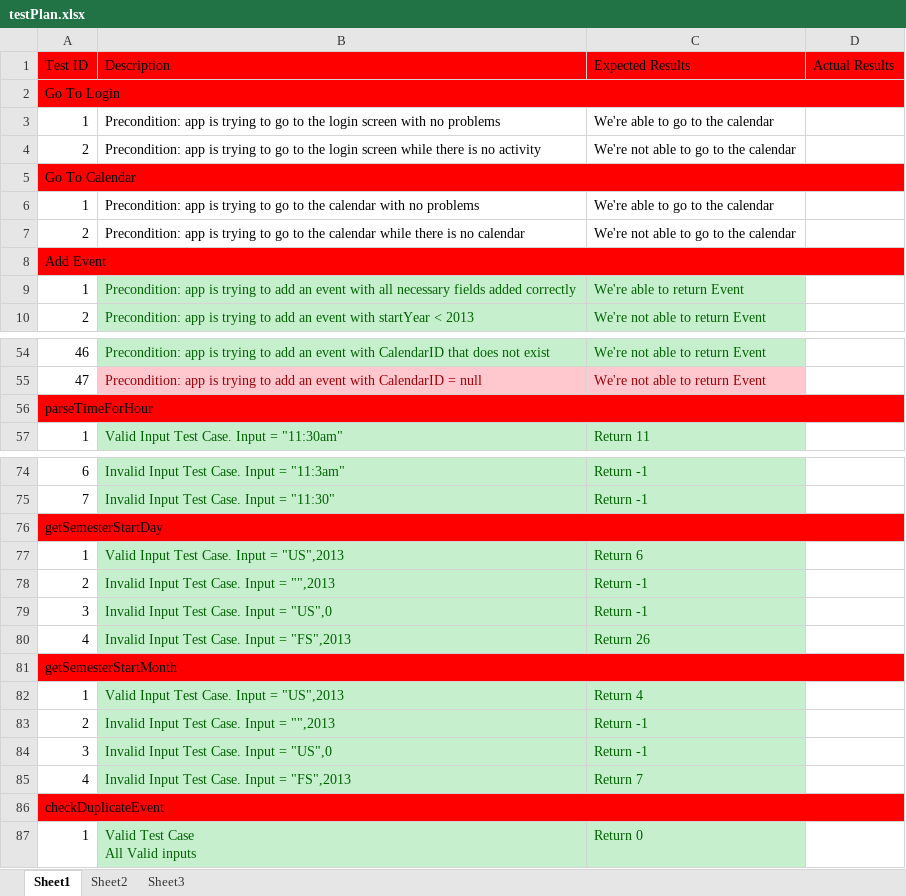
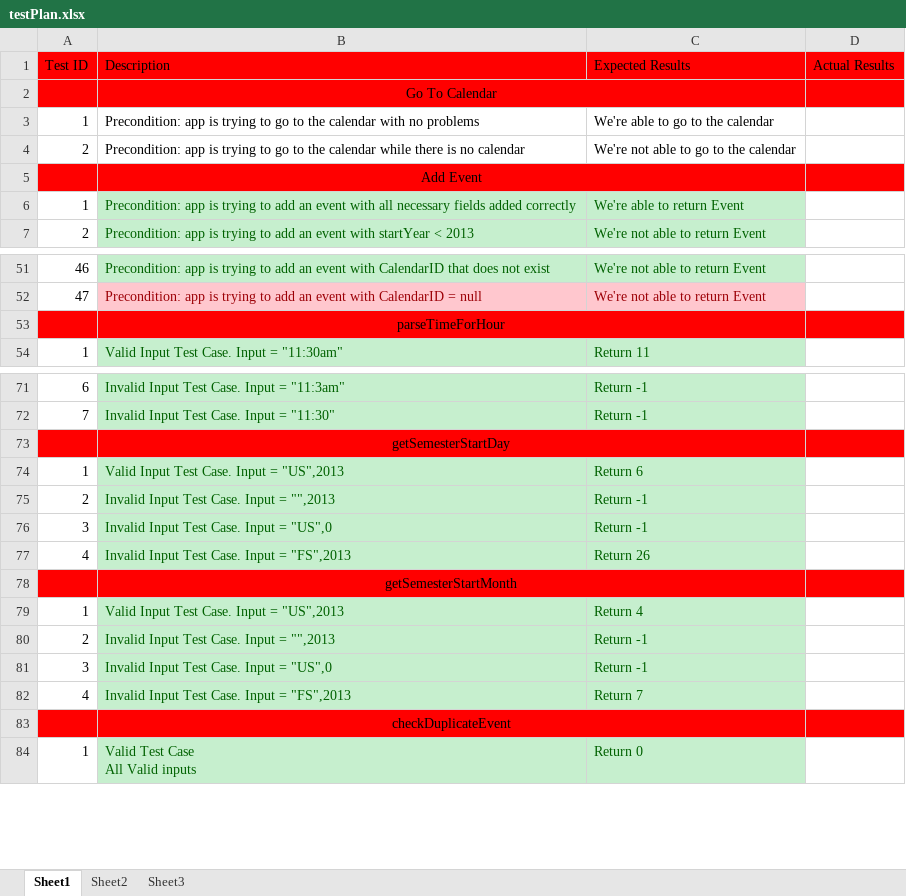
Before and after one commit to scurrymd/Software-Engineering, an Excel workbook: docs/testPlan.xlsx, sheet Sheet1, drawn as a sheet; only a part is shown, gaps mark what is left out; values as stored, in another font and other column widths than the file's, no borders; removed rows and columns are numbered as before the commit, all else as after; the diff covers the shown part only; the diff names each change by its address in the sheet, - before the commit and + after, or states it on an @@ line.

Commit message:
document changing
Updated test plan
Created user acceptance plan
Created errata

```diff
--- a/docs/testPlan.xlsx (sheet Sheet1)
+++ b/docs/testPlan.xlsx (sheet Sheet1)
-row 2: Go To Login
-row 3: 1 | Precondition: app is trying to go to the login screen with no problems | We're able to go to the calendar
-row 4: 2 | Precondition: app is trying to go to the login screen while there is no activity | We're not able to go to the calendar
-row 5: Go To Calendar
+row 2:  | Go To Calendar
-row 8: Add Event
+row 5:  | Add Event
-row 56: parseTimeForHour
+row 53:  | parseTimeForHour
-row 76: getSemesterStartDay
+row 73:  | getSemesterStartDay
-row 81: getSemesterStartMonth
+row 78:  | getSemesterStartMonth
-row 86: checkDuplicateEvent
+row 83:  | checkDuplicateEvent
```
Also changed, not shown: 5 added rows and 1 removed row elsewhere in this sheet, formulas that keep their value, 3 other files.
